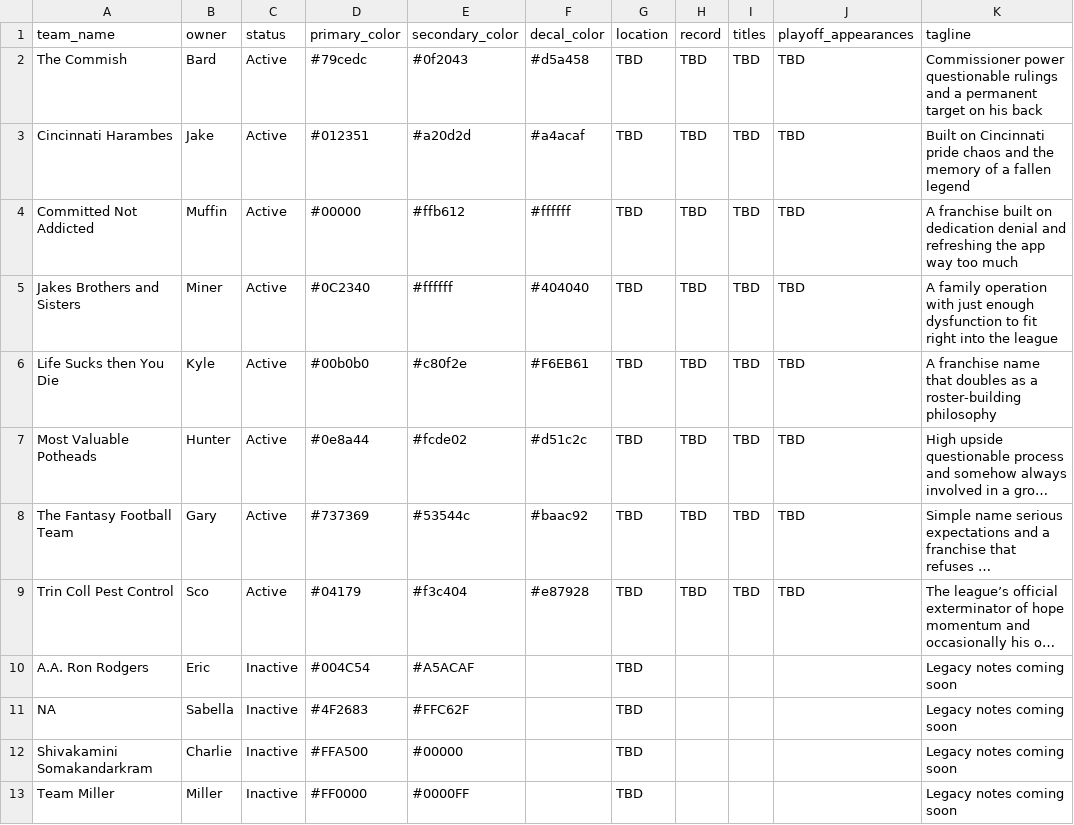
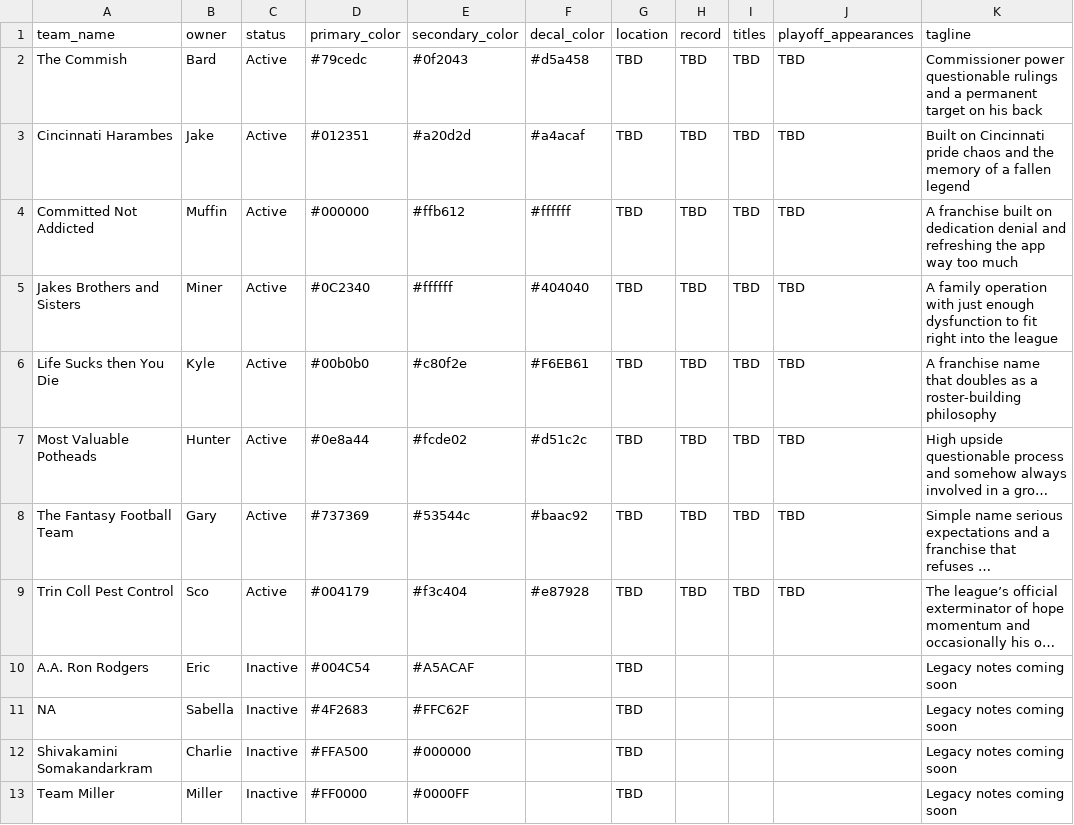
Before and after one commit to cravisjuice18-25/krusty-krab-league-site, a CSV file: data/teams.csv, drawn as a sheet; only a part is shown; long unchanged cells end in …; the diff names each change by its address in the sheet, - before the commit and + after, or states it on an @@ line.

Commit message:
Update teams.csv

```diff
--- a/data/teams.csv
+++ b/data/teams.csv
-D4 (primary_color): #00000
+D4 (primary_color): #000000
-D9 (primary_color): #04179
+D9 (primary_color): #004179
-E12 (secondary_color): #00000
+E12 (secondary_color): #000000
```
